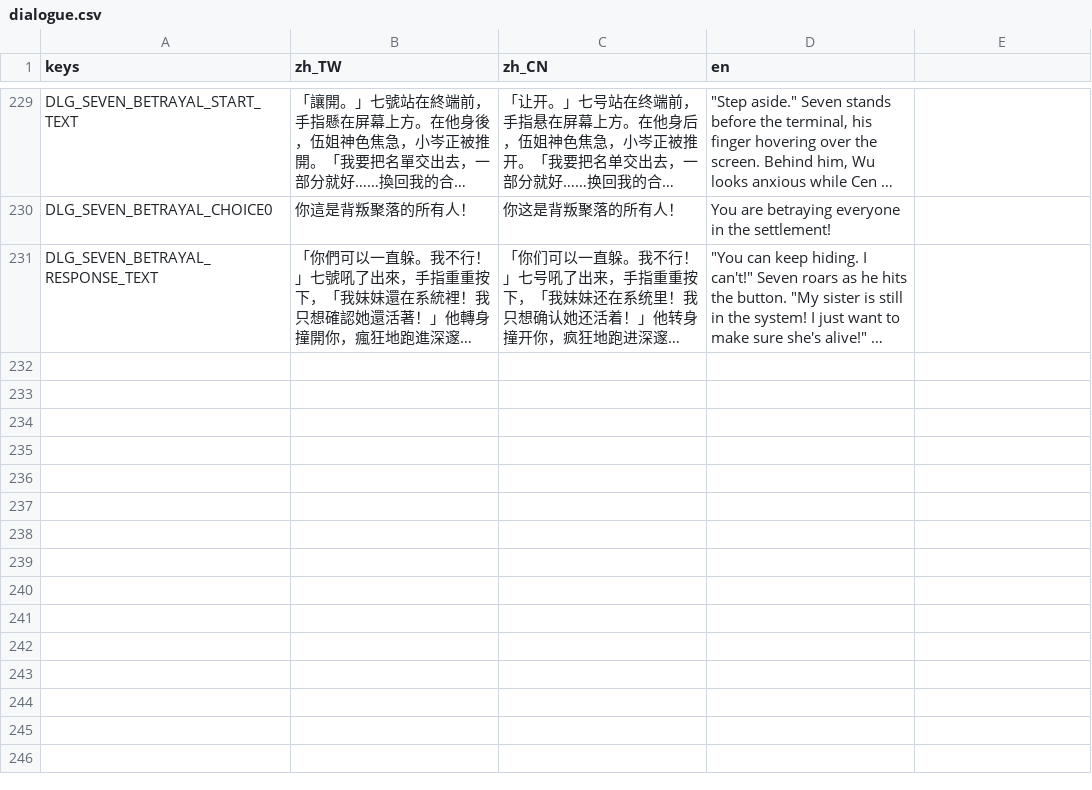
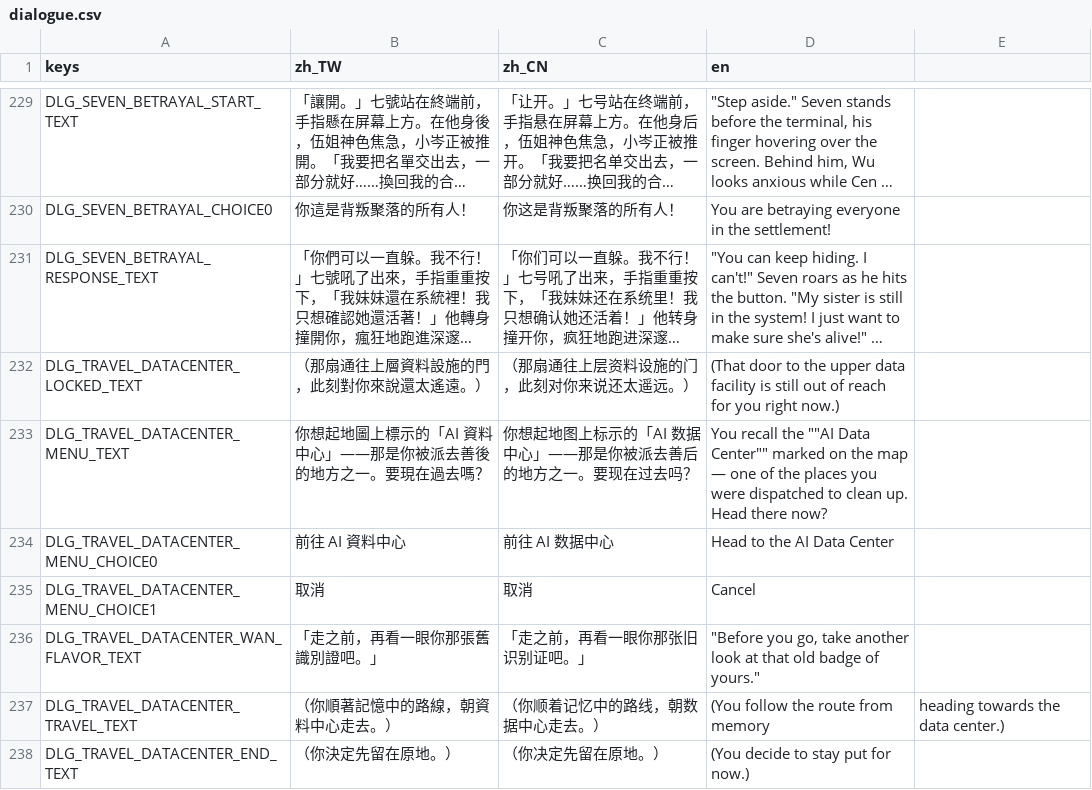
Before and after one commit to shellpig/After-The-Model, a CSV file: locale/dialogue.csv, drawn as a sheet; only a part is shown, gaps mark what is left out; long unchanged cells end in …; the diff names each change by its address in the sheet, - before the commit and + after, or states it on an @@ line.

```diff
--- a/locale/dialogue.csv
+++ b/locale/dialogue.csv
+row 232: DLG_TRAVEL_DATACENTER_LOCKED_TEXT | （那扇通往上層資料設施的門，此刻對你來說還太遙遠。） | （那扇通往上层资料设施的门，此刻对你来说还太遥远。） | (That door to the upper data facility is still out of reach for you right now.)
+row 233: DLG_TRAVEL_DATACENTER_MENU_TEXT | 你想起地圖上標示的「AI 資料中心」——那是你被派去善後的地方之一。要現在過去嗎？ | 你想起地图上标示的「AI 数据中心」——那是你被派去善后的地方之一。要现在过去吗？ | You recall the ""AI Data Center"" marked on the map — one of the places you were dispatched to clean up. Head there now?
+row 234: DLG_TRAVEL_DATACENTER_MENU_CHOICE0 | 前往 AI 資料中心 | 前往 AI 数据中心 | Head to the AI Data Center
+row 235: DLG_TRAVEL_DATACENTER_MENU_CHOICE1 | 取消 | 取消 | Cancel
+row 236: DLG_TRAVEL_DATACENTER_WAN_FLAVOR_TEXT | 「走之前，再看一眼你那張舊識別證吧。」 | 「走之前，再看一眼你那张旧识别证吧。」 | "Before you go, take another look at that old badge of yours."
+row 237: DLG_TRAVEL_DATACENTER_TRAVEL_TEXT | （你順著記憶中的路線，朝資料中心走去。） | （你顺着记忆中的路线，朝数据中心走去。） | (You follow the route from memory | heading towards the data center.)
+row 238: DLG_TRAVEL_DATACENTER_END_TEXT | （你決定先留在原地。） | （你决定先留在原地。） | (You decide to stay put for now.)
```
Also changed, not shown: locale/story.csv, locale/ui.csv, 17 other files.
